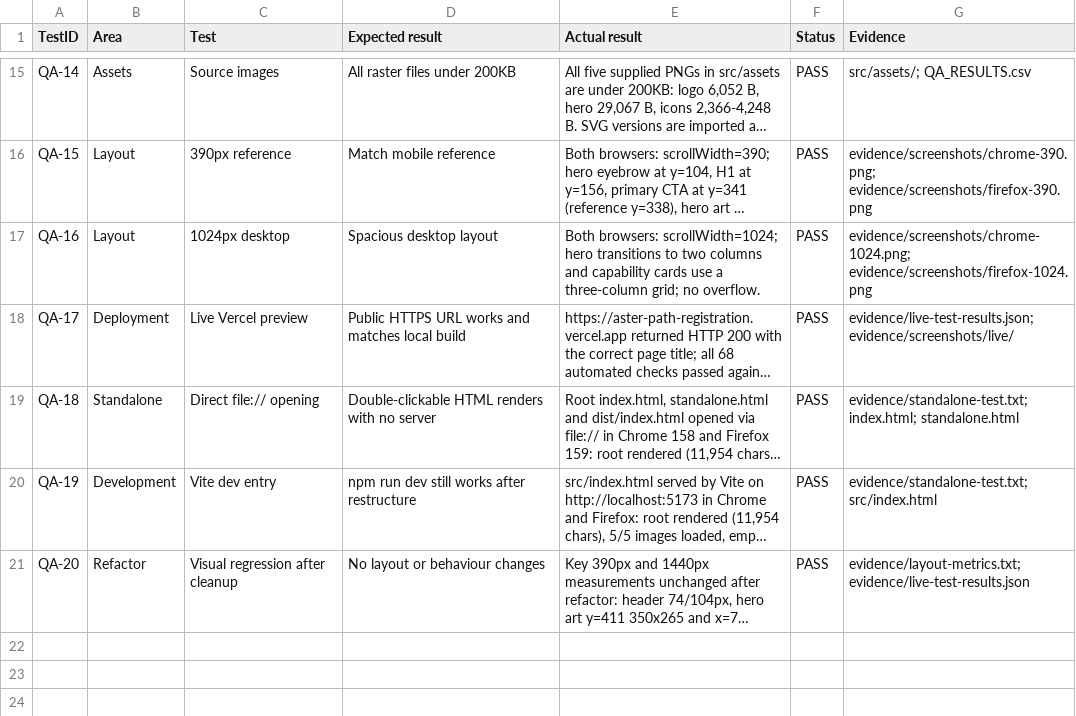
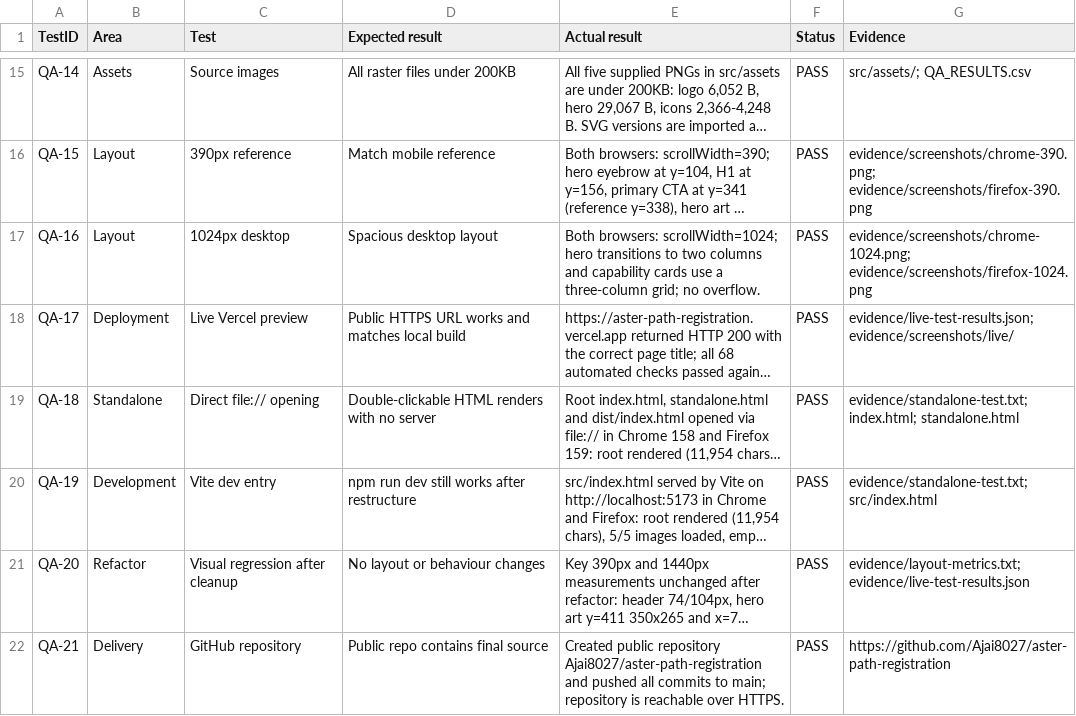
Before and after one commit to Ajai8027/aster-path-registration, a CSV file: QA_RESULTS.csv, drawn as a sheet; only a part is shown, gaps mark what is left out; long unchanged cells end in …; the diff names each change by its address in the sheet, - before the commit and + after, or states it on an @@ line.

Commit message:
Document public GitHub repository

```diff
--- a/QA_RESULTS.csv
+++ b/QA_RESULTS.csv
+row 22: QA-21 | Delivery | GitHub repository | Public repo contains final source | Created public repository Ajai8027/aster-path-registration and pushed all commits to main; repository is reachable over HTTPS. | PASS | https://github.com/Ajai8027/aster-path-registration
```
Also changed, not shown: 3 other files.
